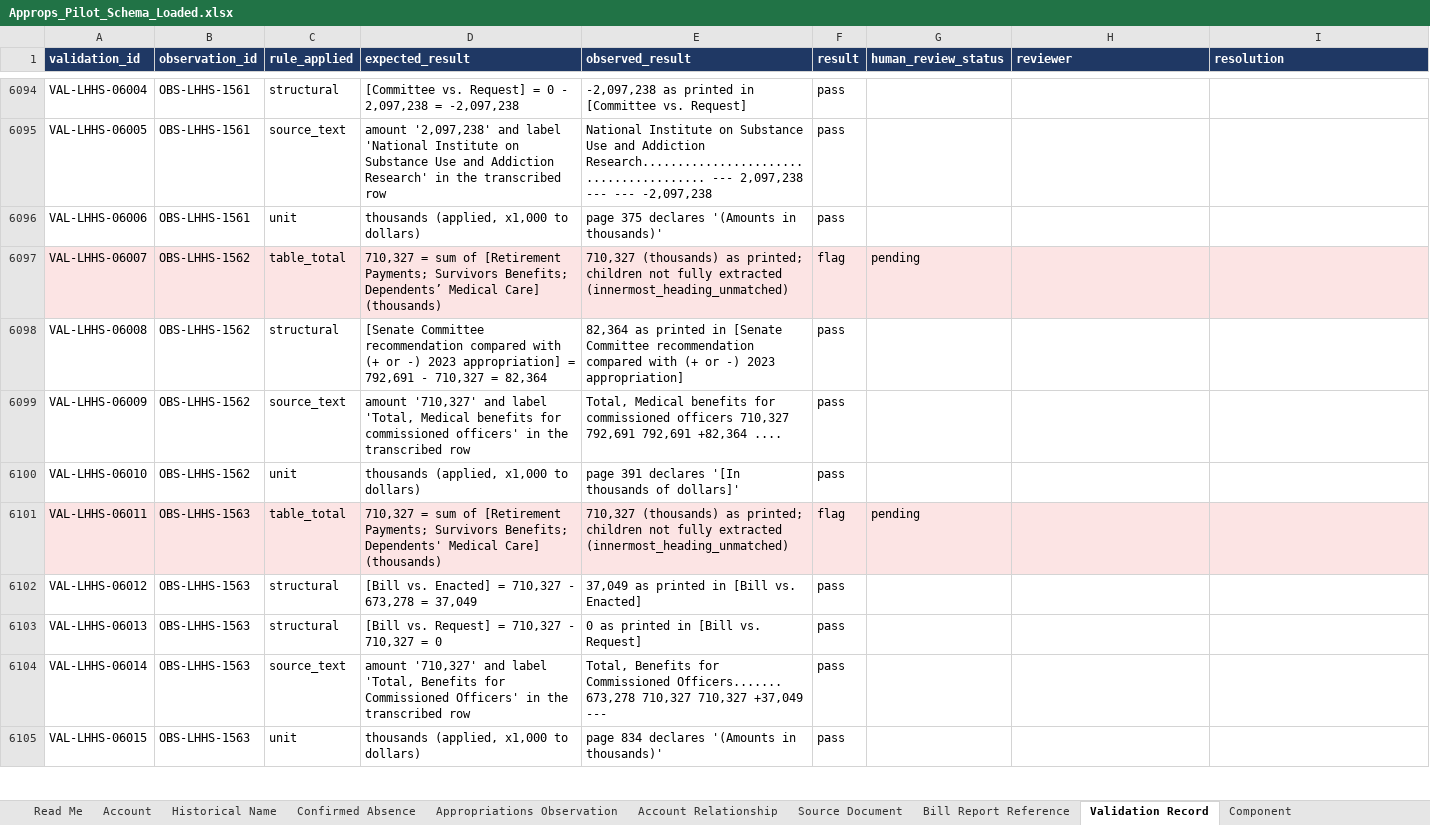
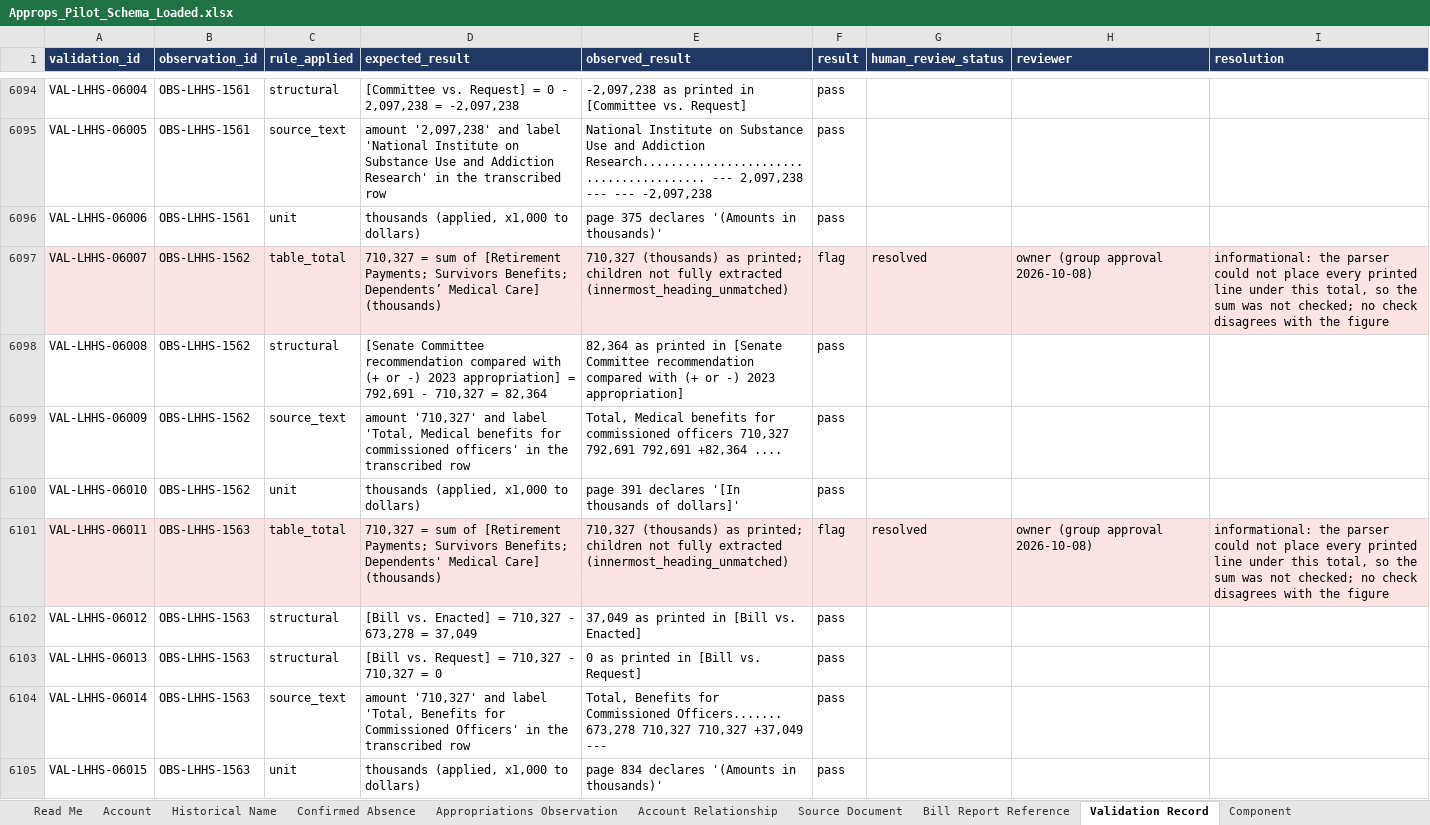
Before and after one commit to georgiadawg27/AppropsIntelligence, an Excel workbook: docs/Approps_Pilot_Schema_Loaded.xlsx, sheet Validation Record, drawn as a sheet; only a part is shown, gaps mark what is left out; values as stored, in another font and other column widths than the file's, no borders; the diff covers the shown part only; the diff names each change by its address in the sheet, - before the commit and + after, or states it on an @@ line.

```diff
--- a/docs/Approps_Pilot_Schema_Loaded.xlsx (sheet Validation Record)
+++ b/docs/Approps_Pilot_Schema_Loaded.xlsx (sheet Validation Record)
-G6097 (human_review_status): pending
+G6097 (human_review_status): resolved
-H6097 (reviewer): (empty)
+H6097 (reviewer): owner (group approval 2026-10-08)
-I6097 (resolution): (empty)
+I6097 (resolution): informational: the parser could not place every printed line under this total, so the sum was not checked; no check disagrees with the figure
-G6101 (human_review_status): pending
+G6101 (human_review_status): resolved
-H6101 (reviewer): (empty)
+H6101 (reviewer): owner (group approval 2026-10-08)
-I6101 (resolution): (empty)
+I6101 (resolution): informational: the parser could not place every printed line under this total, so the sum was not checked; no check disagrees with the figure
```
Also changed, not shown: 1350 edited cells elsewhere in this sheet, sheet Appropriations Observation, sheet Read Me, 49 other files.
